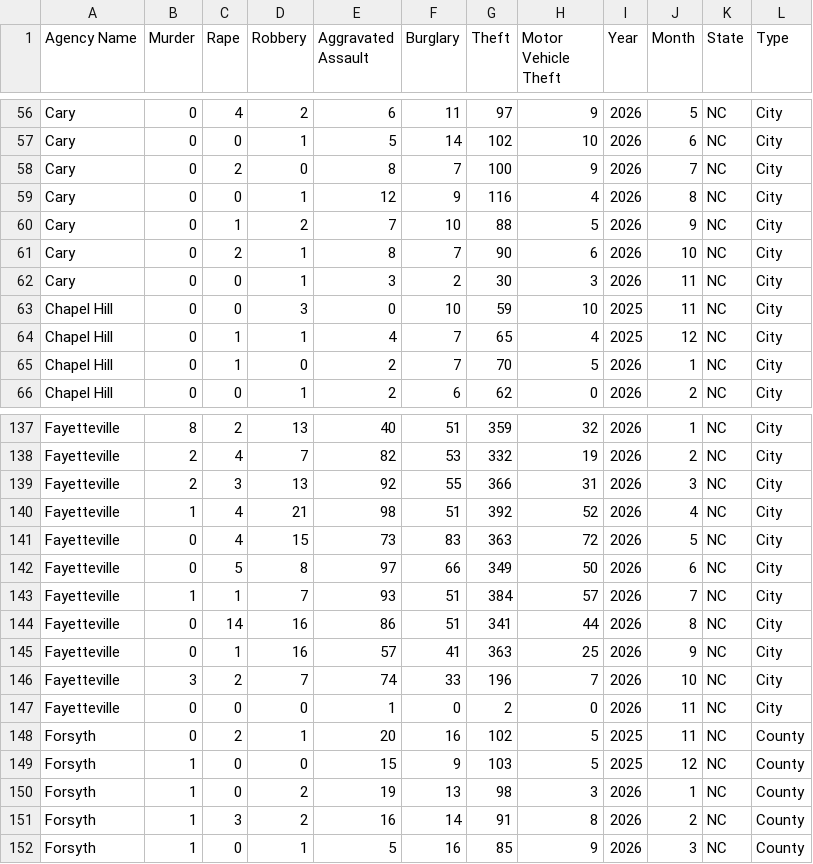
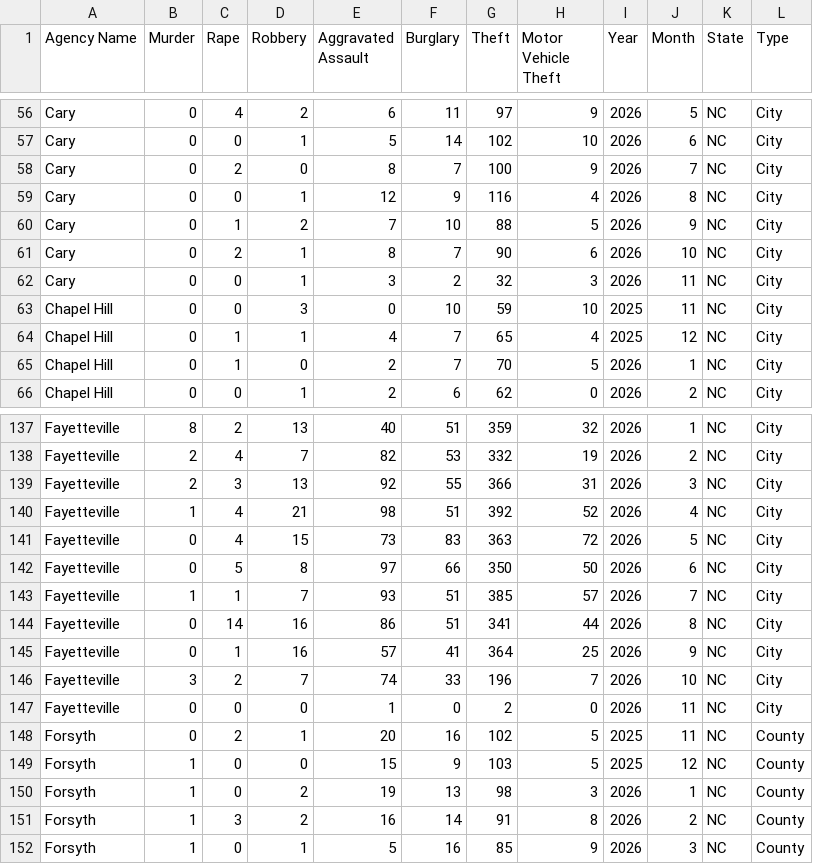
Before and after one commit to AH-Datalytics/nc-crime-output, a CSV file: NC_Crime_Data.csv, drawn as a sheet; only a part is shown, gaps mark what is left out; the diff covers the shown part only.

```diff
--- a/NC_Crime_Data.csv
+++ b/NC_Crime_Data.csv
@@ -61,3 +61,3 @@ Cary,0,1,2,7,10,88,5,2026,9,NC,City
 Cary,0,2,1,8,7,90,6,2026,10,NC,City
-Cary,0,0,1,3,2,30,3,2026,11,NC,City
+Cary,0,0,1,3,2,32,3,2026,11,NC,City
 Chapel Hill,0,0,3,0,10,59,10,2025,11,NC,City
@@ -141,6 +141,6 @@ Fayetteville,1,4,21,98,51,392,52,2026,4,NC,City
 Fayetteville,0,4,15,73,83,363,72,2026,5,NC,City
-Fayetteville,0,5,8,97,66,349,50,2026,6,NC,City
-Fayetteville,1,1,7,93,51,384,57,2026,7,NC,City
+Fayetteville,0,5,8,97,66,350,50,2026,6,NC,City
+Fayetteville,1,1,7,93,51,385,57,2026,7,NC,City
 Fayetteville,0,14,16,86,51,341,44,2026,8,NC,City
-Fayetteville,0,1,16,57,41,363,25,2026,9,NC,City
+Fayetteville,0,1,16,57,41,364,25,2026,9,NC,City
 Fayetteville,3,2,7,74,33,196,7,2026,10,NC,City
```
Also changed, not shown: 1 added row and 21 edited cells elsewhere in this file.
